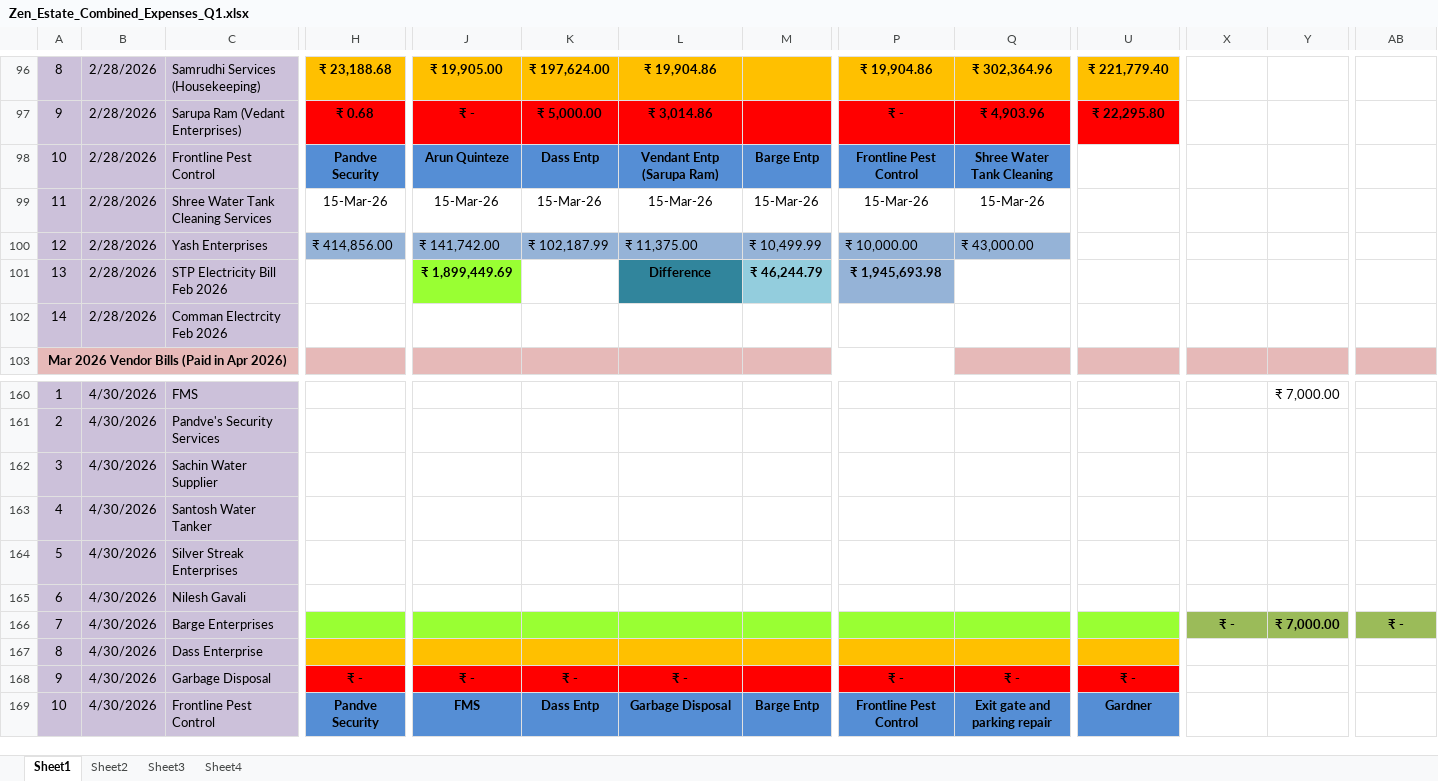
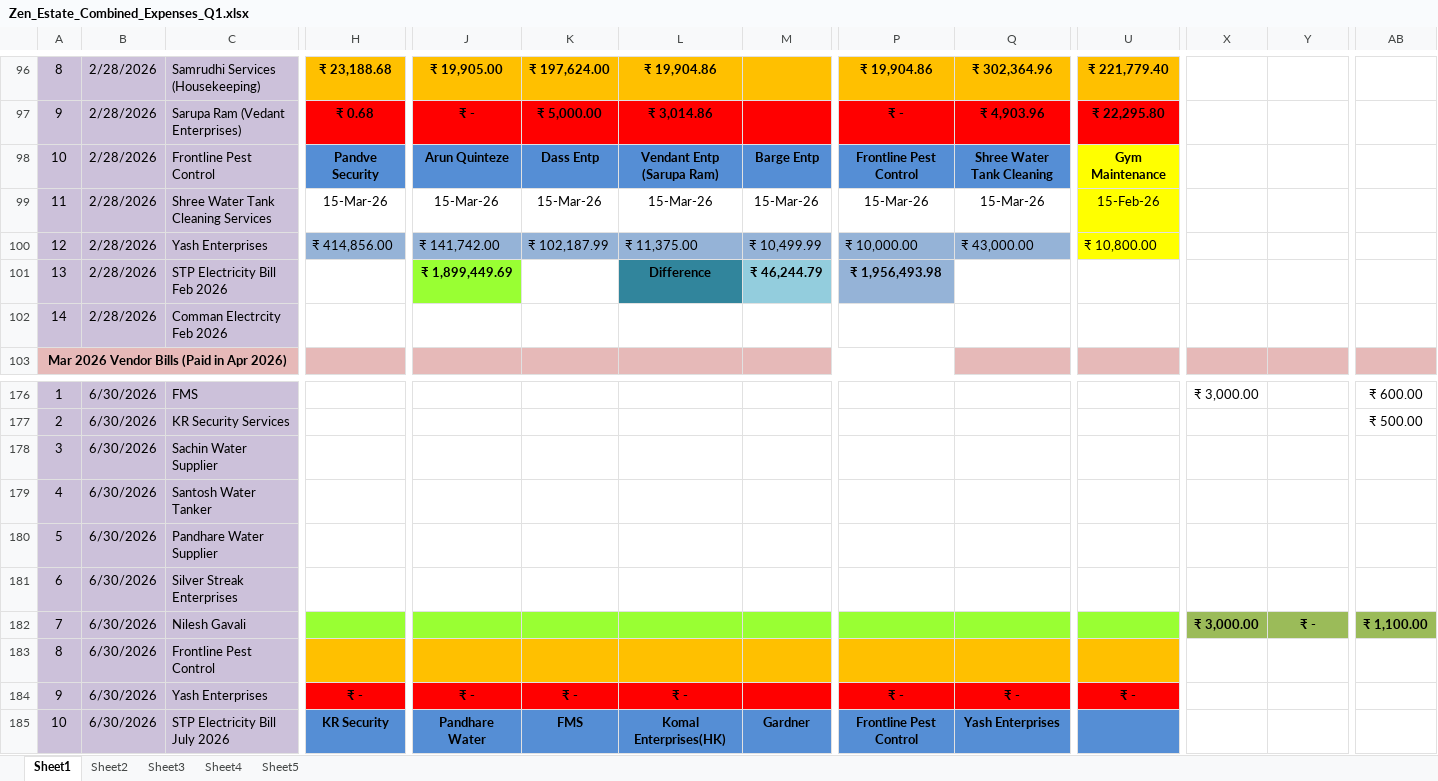
Before and after one commit to dhootmahesh28/zen-estate-dashboard, an Excel workbook: Zen_Estate_Combined_Expenses_Q1.xlsx, sheet Sheet1, drawn as a sheet; only a part is shown, gaps mark what is left out; values as stored, in another font and other column widths than the file's, no borders; addresses are those after the commit; the diff covers the shown part only; the diff names each change by its address in the sheet, - before the commit and + after, or states it on an @@ line.

```diff
--- a/Zen_Estate_Combined_Expenses_Q1.xlsx (sheet Sheet1)
+++ b/Zen_Estate_Combined_Expenses_Q1.xlsx (sheet Sheet1)
+sheet tab: Sheet5
-U98: (empty)
+U98: Gym Maintenance
-U98:U100 fill: none
+U98:U100 fill: #FFFF00
-U99: (empty)
+U99: 15-Feb-26
-U100: (empty)
+U100: ₹ 10,800.00
-P101: ₹ 1,945,693.98
+P101: ₹ 1,956,493.98
-B176:B185: 4/30/2026
+B176:B185: 6/30/2026
-X176: (empty)
+X176: ₹ 3,000.00
-Y176: ₹ 7,000.00
+Y176: (empty)
-AB176: (empty)
+AB176: ₹ 600.00
-C177: Pandve's Security Services
+C177: KR Security Services
-AB177: (empty)
+AB177: ₹ 500.00
-C180: Silver Streak Enterprises
+C180: Pandhare Water Supplier
-C181: Nilesh Gavali
+C181: Silver Streak Enterprises
-C182: Barge Enterprises
+C182: Nilesh Gavali
-X182: ₹ -
+X182: ₹ 3,000.00
-Y182: ₹ 7,000.00
+Y182: ₹ -
-AB182: ₹ -
+AB182: ₹ 1,100.00
-C183: Dass Enterprise
+C183: Frontline Pest Control
-C184: Garbage Disposal
+C184: Yash Enterprises
-C185: Frontline Pest Control
+C185: STP Electricity Bill July 2026
-H185: Pandve Security
+H185: KR Security
-J185: FMS
+J185: Pandhare Water
-K185: Dass Entp
+K185: FMS
-L185: Garbage Disposal
+L185: Komal Enterprises(HK)
-M185: Barge Entp
+M185: Gardner
-Q185: Exit gate and parking repair
+Q185: Yash Enterprises
-U185: Gardner
+U185: (empty)
```
Also changed, not shown: 16 added rows, 1 removed row, 76 edited cells and cell formats elsewhere in this sheet, sheet Sheet3, formulas that keep their value, 1 other file.
